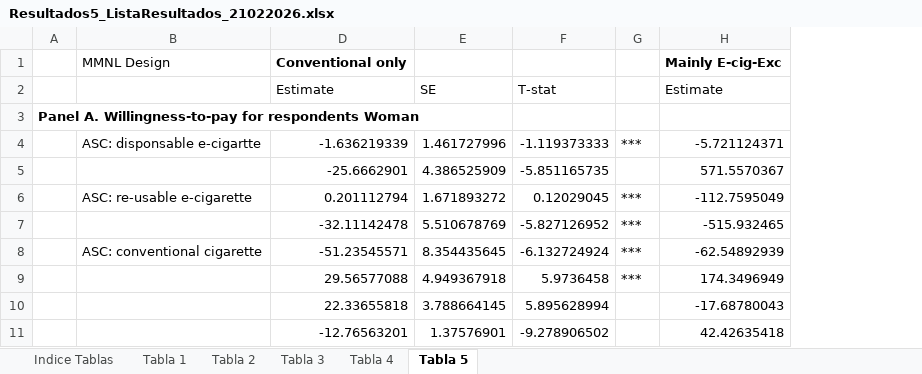
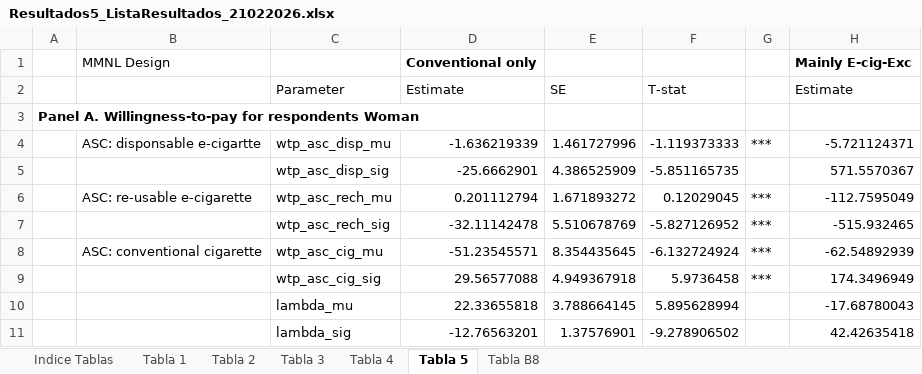
Before and after one commit to RosmeryBarroso/DCE-e-cig, an Excel workbook: Resultados5_ListaResultados_21022026.xlsx, sheet Tabla 5, drawn as a sheet; only a part is shown; values as stored, in another font and other column widths than the file's, no borders; the diff names each change by its address in the sheet, - before the commit and + after, or states it on an @@ line.

Commit message:
Add files via upload
Resultados de toda la población, agregando la tabla B8 que incluye todas las estimaciones de todos los cortes de tiempo

```diff
--- a/Resultados5_ListaResultados_21022026.xlsx (sheet Tabla 5)
+++ b/Resultados5_ListaResultados_21022026.xlsx (sheet Tabla 5)
+sheet tab: Tabla B8
@@ column C unhidden, rows 2-11: Parameter |  | wtp_asc_disp_mu | wtp_asc_disp_sig | wtp_asc_rech_mu | wtp_asc_rech_sig | wtp_asc_cig_mu | wtp_asc_cig_sig | lambda_mu | lambda_sig @@
```
Also changed, not shown: sheet Tabla 2.
